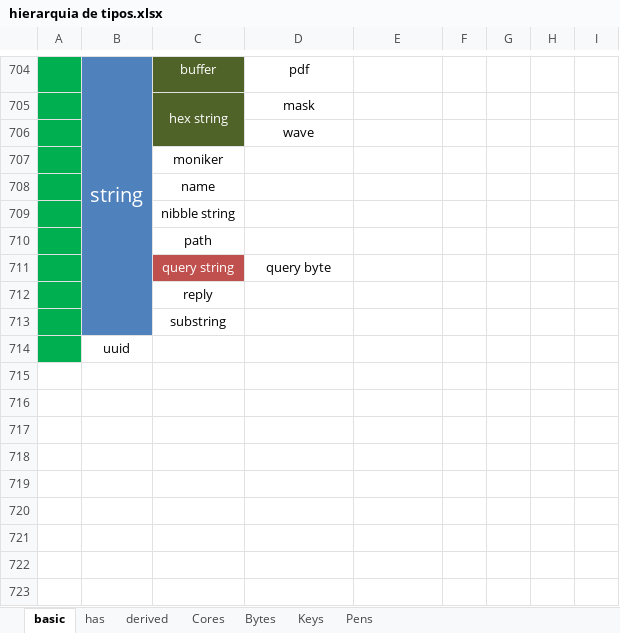
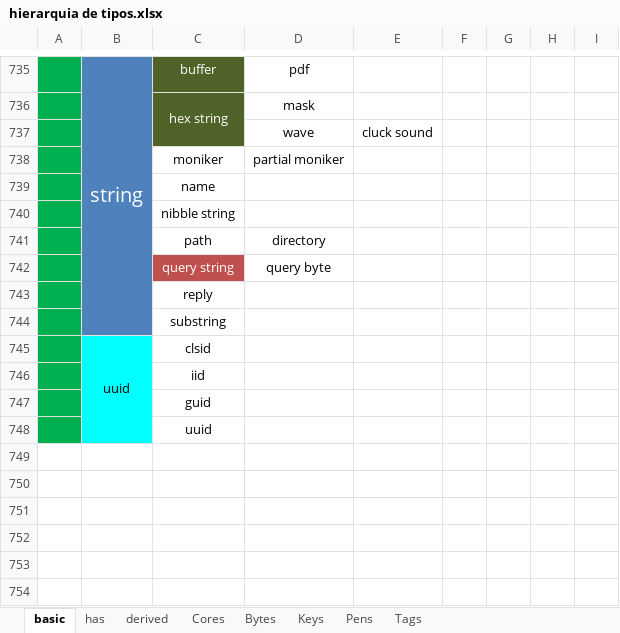
Before and after one commit to elenderg/PAL-1000, an Excel workbook: cal-4700-portugues/hierarquia de tipos.xlsx, sheet basic, drawn as a sheet; only a part is shown, gaps mark what is left out; the shorter side is filled out with more unchanged rows; values as stored, in another font and other column widths than the file's, no borders; conditional formats not drawn; addresses are those after the commit; rows hold the shown columns only; the diff covers the shown part only; the diff names each change by its address in the sheet, - before the commit and + after, or states it on an @@ line.

```diff
--- a/cal-4700-portugues/hierarquia de tipos.xlsx (sheet basic)
+++ b/cal-4700-portugues/hierarquia de tipos.xlsx (sheet basic)
+sheet tab: Tags
-E737: (empty)
+E737: cluck sound
-D738: (empty)
+D738: partial moniker
-D741: (empty)
+D741: directory
-B745 fill: none
+B745 fill: #00FFFF
+B745:B748 merged
-C745: (empty)
+C745: clsid
+row 746:  |  | iid
+row 747:  |  | guid
+row 748:  |  | uuid
```
Also changed, not shown: 32 added rows, 1 removed row, 9 edited cells, cell formats and merged cells elsewhere in this sheet.
